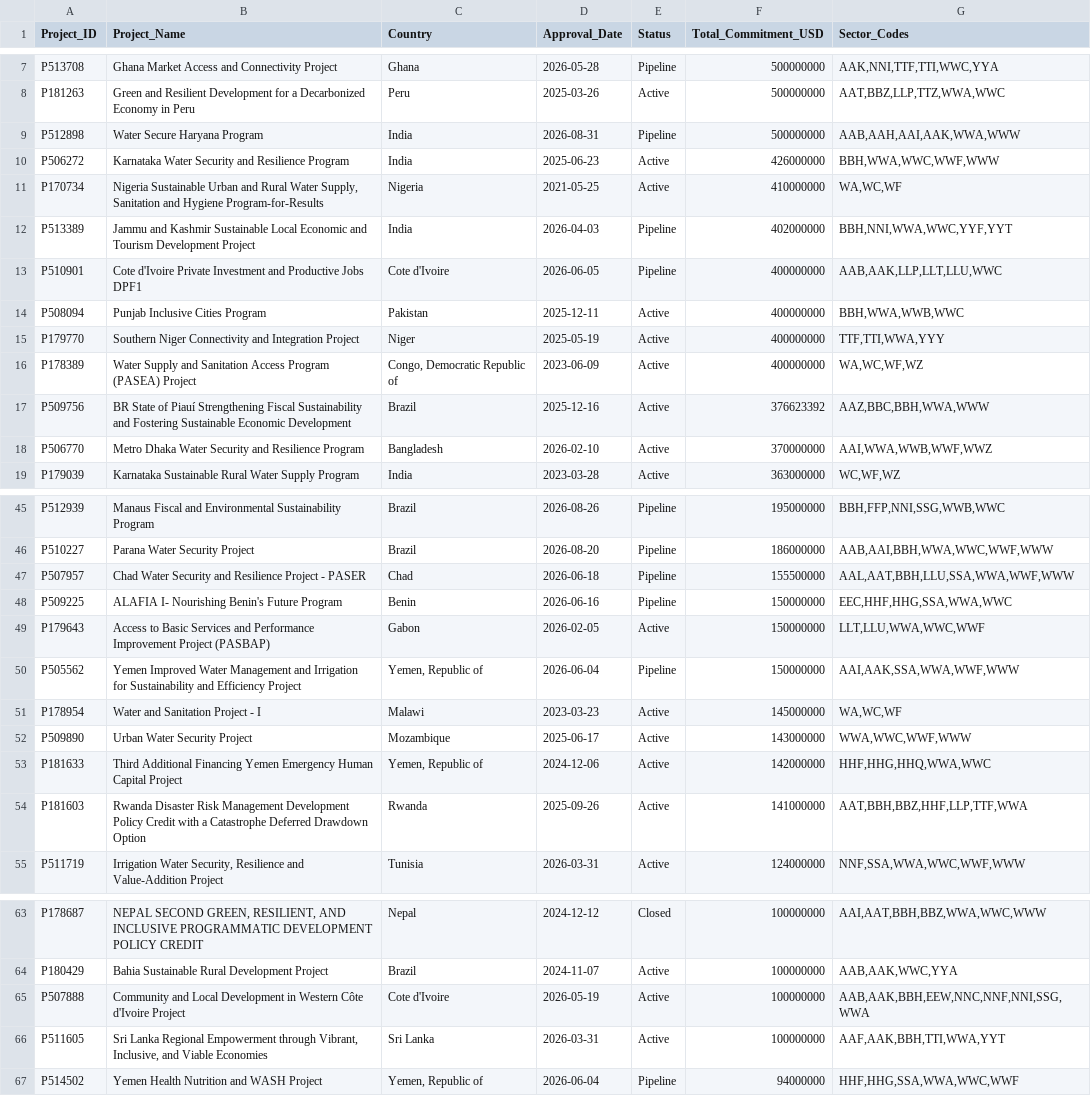
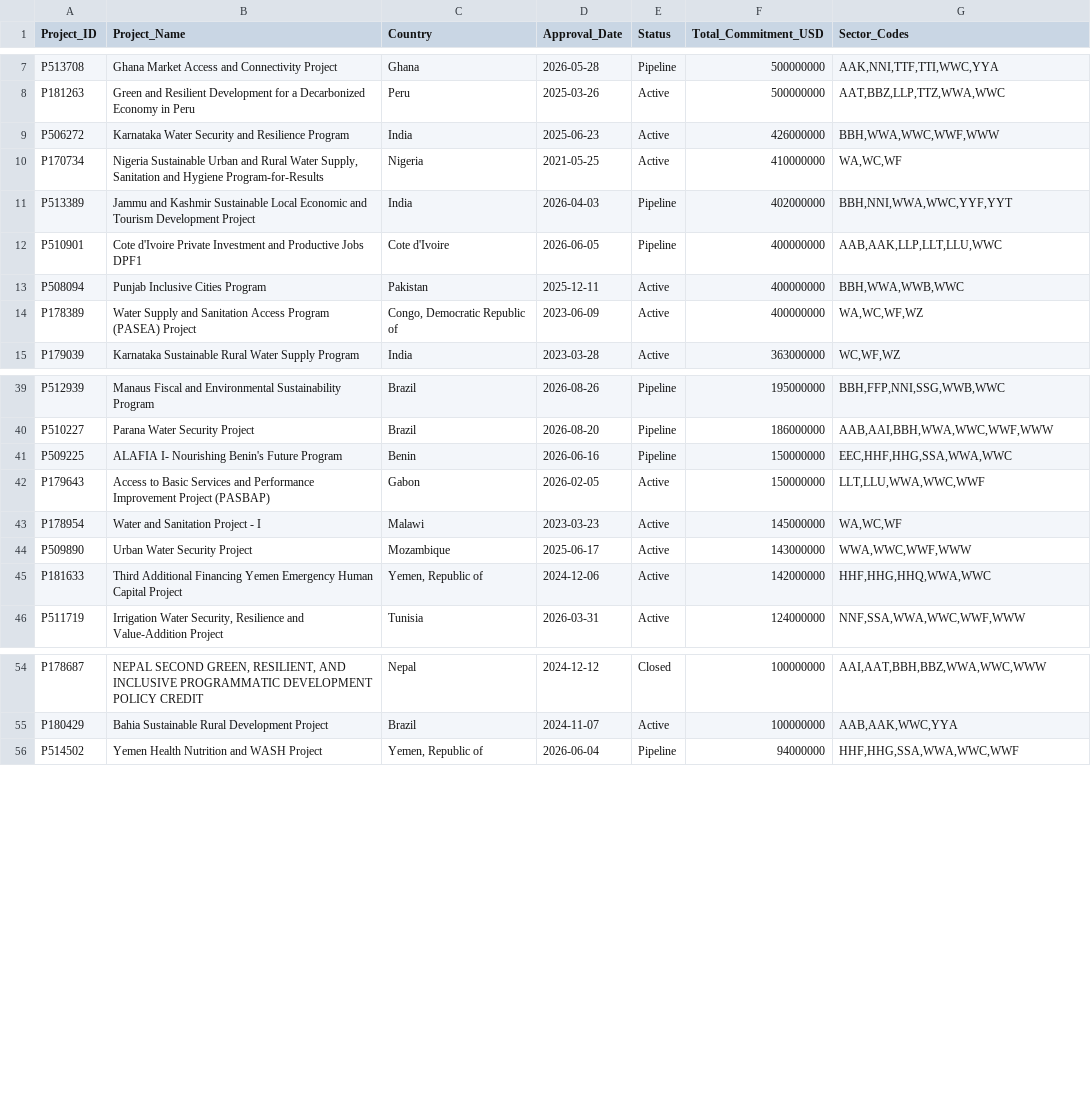
Before and after one commit to lcrawfurd/lead-testing-world-bank-brief, a CSV file: outputs/universe/world_bank_water_projects.csv, drawn as a sheet; only a part is shown, gaps mark what is left out; the diff covers the shown part only; the diff names each change by its address in the sheet, - before the commit and + after, or states it on an @@ line.

```diff
--- a/outputs/universe/world_bank_water_projects.csv
+++ b/outputs/universe/world_bank_water_projects.csv
-row 9: P512898 | Water Secure Haryana Program | India | 2026-08-31 | Pipeline | 500000000 | AAB,AAH,AAI,AAK,WWA,WWW
-row 15: P179770 | Southern Niger Connectivity and Integration Project | Niger | 2025-05-19 | Active | 400000000 | TTF,TTI,WWA,YYY
-row 17: P509756 | BR State of Piauí Strengthening Fiscal Sustainability and Fostering Sustainable Economic Development | Brazil | 2025-12-16 | Active | 376623392 | AAZ,BBC,BBH,WWA,WWW
-row 18: P506770 | Metro Dhaka Water Security and Resilience Program | Bangladesh | 2026-02-10 | Active | 370000000 | AAI,WWA,WWB,WWF,WWZ
-row 47: P507957 | Chad Water Security and Resilience Project - PASER | Chad | 2026-06-18 | Pipeline | 155500000 | AAL,AAT,BBH,LLU,SSA,WWA,WWF,WWW
-row 50: P505562 | Yemen Improved Water Management and Irrigation for Sustainability and Efficiency Project | Yemen, Republic of | 2026-06-04 | Pipeline | 150000000 | AAI,AAK,SSA,WWA,WWF,WWW
-row 54: P181603 | Rwanda Disaster Risk Management Development Policy Credit with a Catastrophe Deferred Drawdown Option | Rwanda | 2025-09-26 | Active | 141000000 | AAT,BBH,BBZ,HHF,LLP,TTF,WWA
-row 65: P507888 | Community and Local Development in Western Côte d'Ivoire Project | Cote d'Ivoire | 2026-05-19 | Active | 100000000 | AAB,AAK,BBH,EEW,NNC,NNF,NNI,SSG,WWA
-row 66: P511605 | Sri Lanka Regional Empowerment through Vibrant, Inclusive, and Viable Economies | Sri Lanka | 2026-03-31 | Active | 100000000 | AAF,AAK,BBH,TTI,WWA,YYT
```
Also changed, not shown: 4 removed rows elsewhere in this file, outputs/audit/portfolio_audit.csv, outputs/audit/portfolio_audit_with_region.csv, 9 other files.
